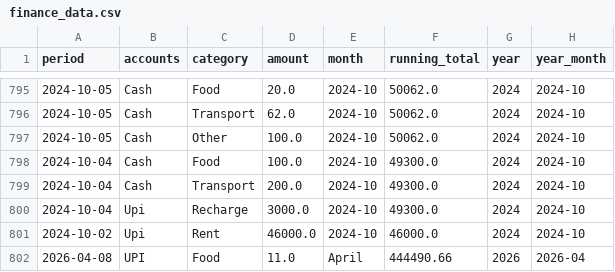
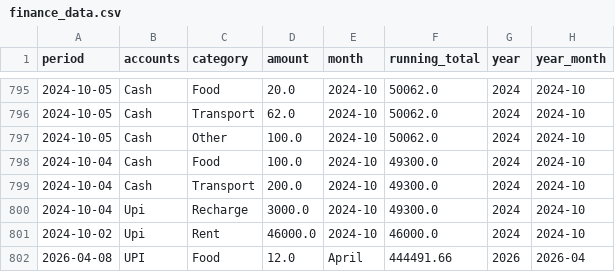
Before and after one commit to Trilokesh-Praxis-2023/Finalcial_App, a CSV file: finance_data.csv, drawn as a sheet; only a part is shown, gaps mark what is left out.

Commit message:
Added ₹12.0 in Food

```diff
--- a/finance_data.csv
+++ b/finance_data.csv
@@ -801,2 +801,2 @@ period,accounts,category,amount,month,running_total,year,year_month
 2024-10-02,Upi,Rent,46000.0,2024-10,46000.0,2024,2024-10
-2026-04-08,UPI,Food,11.0,April,444490.66,2026,2026-04
+2026-04-08,UPI,Food,12.0,April,444491.66,2026,2026-04
```
